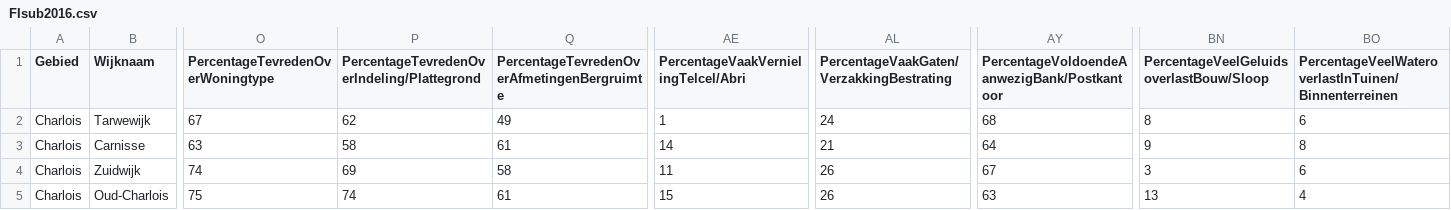
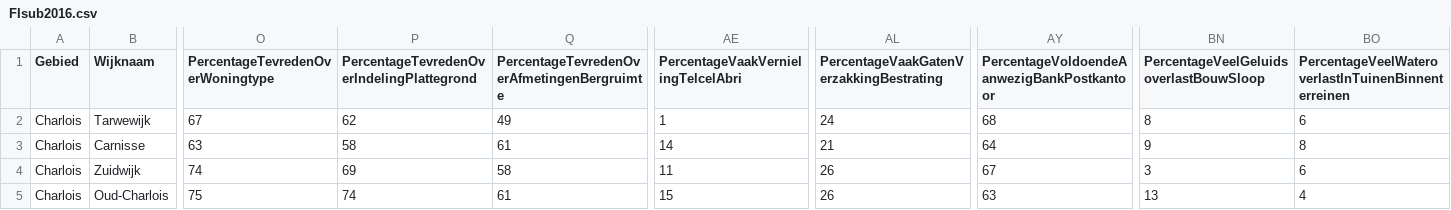
Before and after one commit to MilanSas/Project-3-Data, a CSV file: Data/FIsub2016.csv, drawn as a sheet; only a part is shown, gaps mark what is left out; the diff names each change by its address in the sheet, - before the commit and + after, or states it on an @@ line.

```diff
--- a/Data/FIsub2016.csv
+++ b/Data/FIsub2016.csv
-P1: PercentageTevredenOverIndeling/Plattegrond
+P1: PercentageTevredenOverIndelingPlattegrond
-AE1: PercentageVaakVernielingTelcel/Abri
+AE1: PercentageVaakVernielingTelcelAbri
-AL1: PercentageVaakGaten/VerzakkingBestrating
+AL1: PercentageVaakGatenVerzakkingBestrating
-AY1: PercentageVoldoendeAanwezigBank/Postkantoor
+AY1: PercentageVoldoendeAanwezigBankPostkantoor
-BN1: PercentageVeelGeluidsoverlastBouw/Sloop
+BN1: PercentageVeelGeluidsoverlastBouwSloop
-BO1: PercentageVeelWateroverlastInTuinen/Binnenterreinen
+BO1: PercentageVeelWateroverlastInTuinenBinnenterreinen
```
Also changed, not shown: Data/FIobj2016.csv, Data/SI2016.csv, 2 other files.
